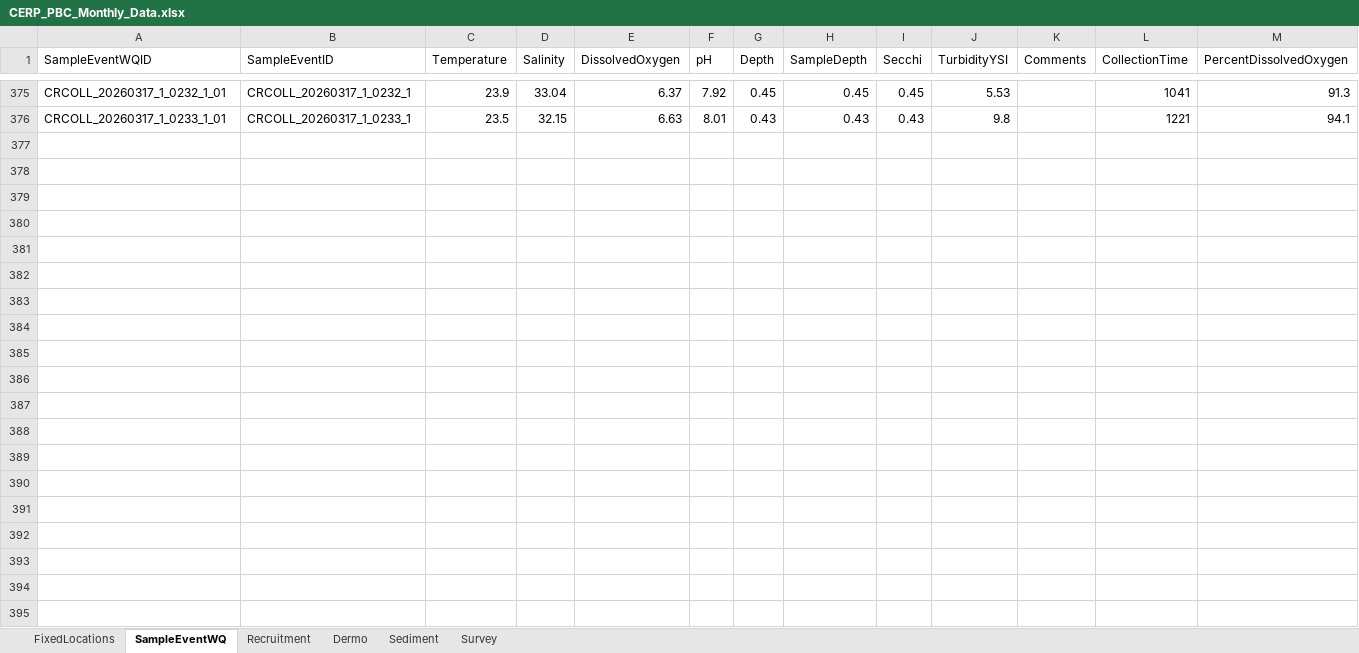
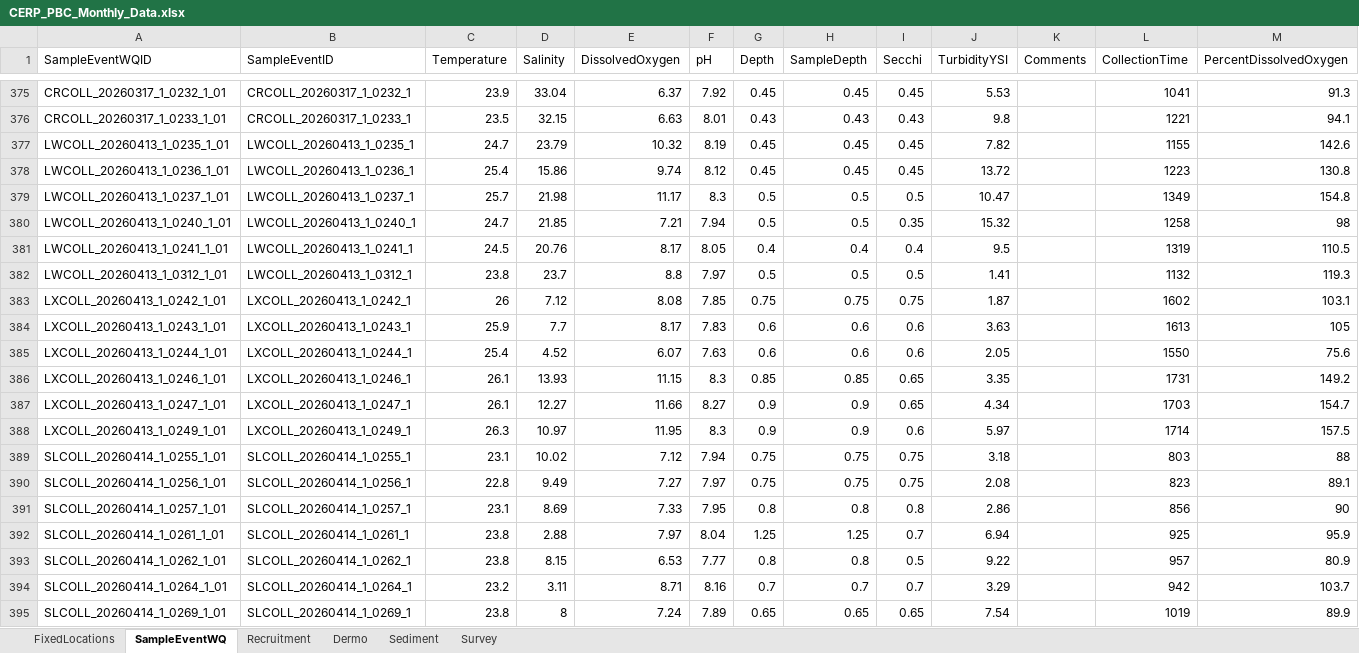
Before and after one commit to E-Levine/Oyster-Reports, an Excel workbook: Monthly/Summary data/CERP_PBC_Monthly_Data.xlsx, sheet SampleEventWQ, drawn as a sheet; only a part is shown, gaps mark what is left out; values as stored, in another font and other column widths than the file's, no borders; the diff covers the shown part only; the diff names each change by its address in the sheet, - before the commit and + after, or states it on an @@ line.

```diff
--- a/Monthly/Summary data/CERP_PBC_Monthly_Data.xlsx (sheet SampleEventWQ)
+++ b/Monthly/Summary data/CERP_PBC_Monthly_Data.xlsx (sheet SampleEventWQ)
+row 377: LWCOLL_20260413_1_0235_1_01 | LWCOLL_20260413_1_0235_1 | 24.7 | 23.79 | 10.32 | 8.19 | 0.45 | 0.45 | 0.45 | 7.82 |  | 1155 | 142.6
+row 378: LWCOLL_20260413_1_0236_1_01 | LWCOLL_20260413_1_0236_1 | 25.4 | 15.86 | 9.74 | 8.12 | 0.45 | 0.45 | 0.45 | 13.72 |  | 1223 | 130.8
+row 379: LWCOLL_20260413_1_0237_1_01 | LWCOLL_20260413_1_0237_1 | 25.7 | 21.98 | 11.17 | 8.3 | 0.5 | 0.5 | 0.5 | 10.47 |  | 1349 | 154.8
+row 380: LWCOLL_20260413_1_0240_1_01 | LWCOLL_20260413_1_0240_1 | 24.7 | 21.85 | 7.21 | 7.94 | 0.5 | 0.5 | 0.35 | 15.32 |  | 1258 | 98
+row 381: LWCOLL_20260413_1_0241_1_01 | LWCOLL_20260413_1_0241_1 | 24.5 | 20.76 | 8.17 | 8.05 | 0.4 | 0.4 | 0.4 | 9.5 |  | 1319 | 110.5
+row 382: LWCOLL_20260413_1_0312_1_01 | LWCOLL_20260413_1_0312_1 | 23.8 | 23.7 | 8.8 | 7.97 | 0.5 | 0.5 | 0.5 | 1.41 |  | 1132 | 119.3
+row 383: LXCOLL_20260413_1_0242_1_01 | LXCOLL_20260413_1_0242_1 | 26 | 7.12 | 8.08 | 7.85 | 0.75 | 0.75 | 0.75 | 1.87 |  | 1602 | 103.1
+row 384: LXCOLL_20260413_1_0243_1_01 | LXCOLL_20260413_1_0243_1 | 25.9 | 7.7 | 8.17 | 7.83 | 0.6 | 0.6 | 0.6 | 3.63 |  | 1613 | 105
+row 385: LXCOLL_20260413_1_0244_1_01 | LXCOLL_20260413_1_0244_1 | 25.4 | 4.52 | 6.07 | 7.63 | 0.6 | 0.6 | 0.6 | 2.05 |  | 1550 | 75.6
+row 386: LXCOLL_20260413_1_0246_1_01 | LXCOLL_20260413_1_0246_1 | 26.1 | 13.93 | 11.15 | 8.3 | 0.85 | 0.85 | 0.65 | 3.35 |  | 1731 | 149.2
+row 387: LXCOLL_20260413_1_0247_1_01 | LXCOLL_20260413_1_0247_1 | 26.1 | 12.27 | 11.66 | 8.27 | 0.9 | 0.9 | 0.65 | 4.34 |  | 1703 | 154.7
+row 388: LXCOLL_20260413_1_0249_1_01 | LXCOLL_20260413_1_0249_1 | 26.3 | 10.97 | 11.95 | 8.3 | 0.9 | 0.9 | 0.6 | 5.97 |  | 1714 | 157.5
+row 389: SLCOLL_20260414_1_0255_1_01 | SLCOLL_20260414_1_0255_1 | 23.1 | 10.02 | 7.12 | 7.94 | 0.75 | 0.75 | 0.75 | 3.18 |  | 803 | 88
+row 390: SLCOLL_20260414_1_0256_1_01 | SLCOLL_20260414_1_0256_1 | 22.8 | 9.49 | 7.27 | 7.97 | 0.75 | 0.75 | 0.75 | 2.08 |  | 823 | 89.1
+row 391: SLCOLL_20260414_1_0257_1_01 | SLCOLL_20260414_1_0257_1 | 23.1 | 8.69 | 7.33 | 7.95 | 0.8 | 0.8 | 0.8 | 2.86 |  | 856 | 90
+row 392: SLCOLL_20260414_1_0261_1_01 | SLCOLL_20260414_1_0261_1 | 23.8 | 2.88 | 7.97 | 8.04 | 1.25 | 1.25 | 0.7 | 6.94 |  | 925 | 95.9
+row 393: SLCOLL_20260414_1_0262_1_01 | SLCOLL_20260414_1_0262_1 | 23.8 | 8.15 | 6.53 | 7.77 | 0.8 | 0.8 | 0.5 | 9.22 |  | 957 | 80.9
+row 394: SLCOLL_20260414_1_0264_1_01 | SLCOLL_20260414_1_0264_1 | 23.2 | 3.11 | 8.71 | 8.16 | 0.7 | 0.7 | 0.7 | 3.29 |  | 942 | 103.7
+row 395: SLCOLL_20260414_1_0269_1_01 | SLCOLL_20260414_1_0269_1 | 23.8 | 8 | 7.24 | 7.89 | 0.65 | 0.65 | 0.65 | 7.54 |  | 1019 | 89.9
```
Also changed, not shown: 6 added rows elsewhere in this sheet, sheet Recruitment, sheet Dermo, sheet Sediment, Data/CERP_PBC_Summary_Data.xlsx, 6 other files.
